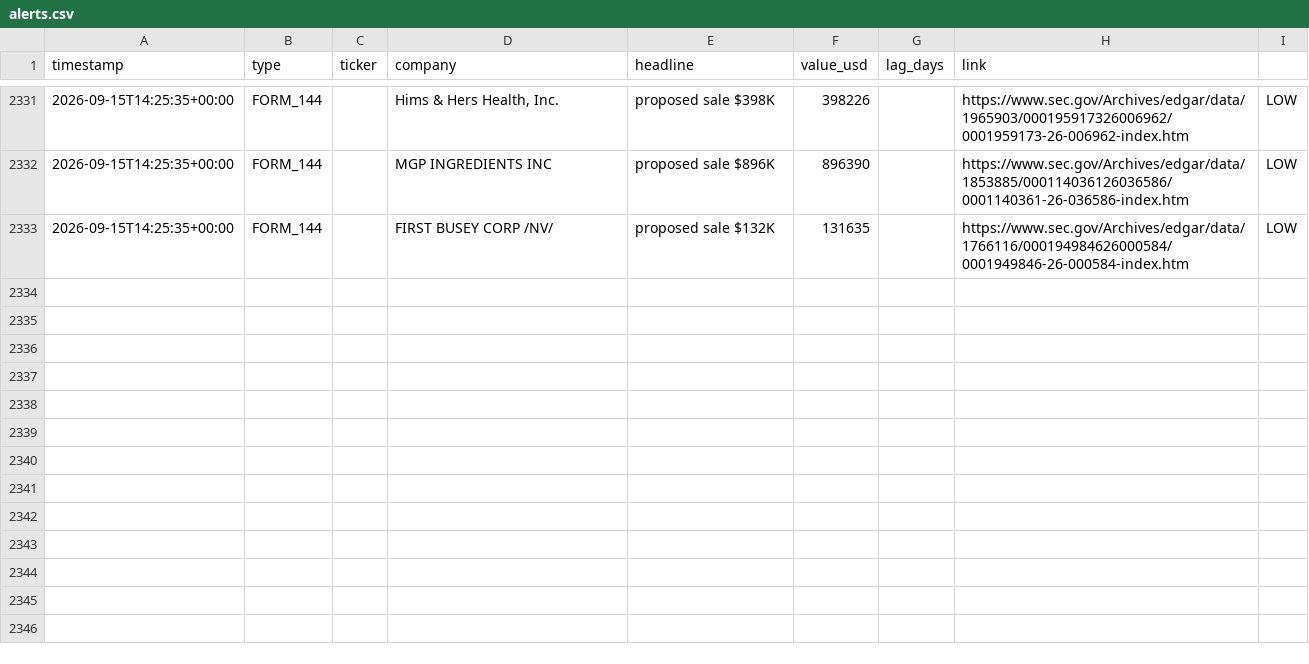
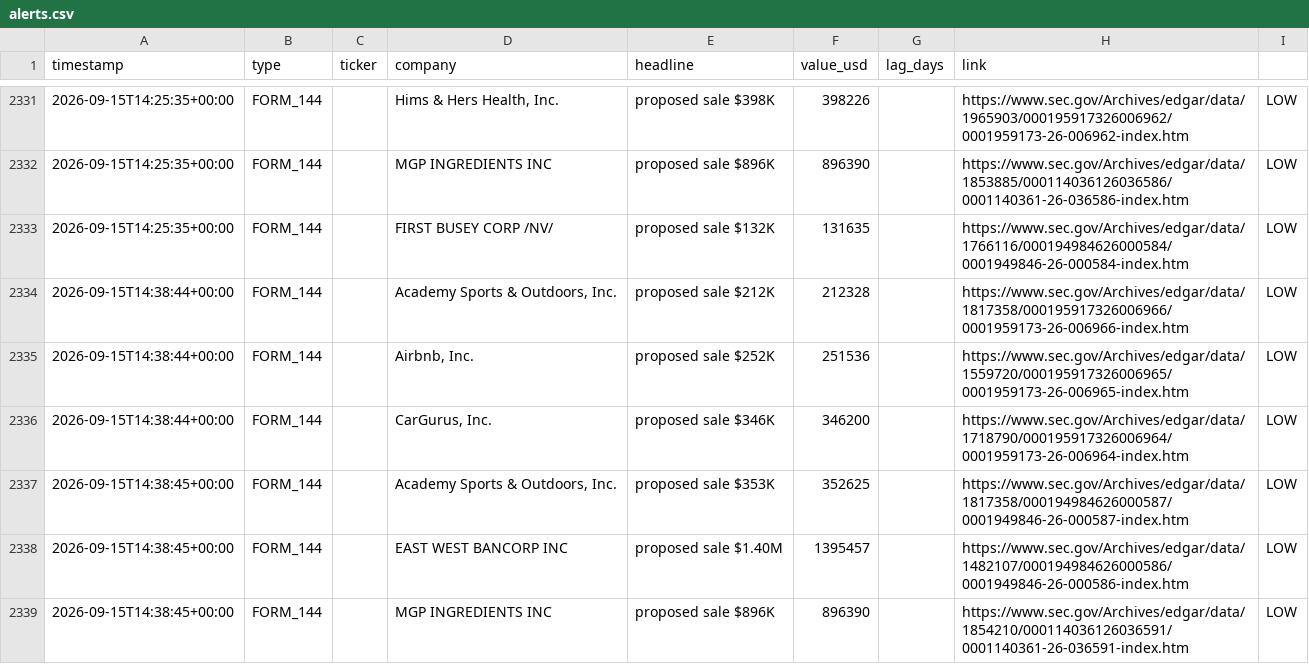
Before and after one commit to kiianwanted-byte/filings-monitor, a CSV file: data/alerts.csv, drawn as a sheet; only a part is shown, gaps mark what is left out; the diff names each change by its address in the sheet, - before the commit and + after, or states it on an @@ line.

```diff
--- a/data/alerts.csv
+++ b/data/alerts.csv
+row 2334: 2026-09-15T14:38:44+00:00 | FORM_144 |  | Academy Sports & Outdoors, Inc. | proposed sale $212K | 212328 |  | https://www.sec.gov/Archives/edgar/data/1817358/000195917326006966/0001959173-26-006966-index.htm | LOW
+row 2335: 2026-09-15T14:38:44+00:00 | FORM_144 |  | Airbnb, Inc. | proposed sale $252K | 251536 |  | https://www.sec.gov/Archives/edgar/data/1559720/000195917326006965/0001959173-26-006965-index.htm | LOW
+row 2336: 2026-09-15T14:38:44+00:00 | FORM_144 |  | CarGurus, Inc. | proposed sale $346K | 346200 |  | https://www.sec.gov/Archives/edgar/data/1718790/000195917326006964/0001959173-26-006964-index.htm | LOW
+row 2337: 2026-09-15T14:38:45+00:00 | FORM_144 |  | Academy Sports & Outdoors, Inc. | proposed sale $353K | 352625 |  | https://www.sec.gov/Archives/edgar/data/1817358/000194984626000587/0001949846-26-000587-index.htm | LOW
+row 2338: 2026-09-15T14:38:45+00:00 | FORM_144 |  | EAST WEST BANCORP INC | proposed sale $1.40M | 1395457 |  | https://www.sec.gov/Archives/edgar/data/1482107/000194984626000586/0001949846-26-000586-index.htm | LOW
+row 2339: 2026-09-15T14:38:45+00:00 | FORM_144 |  | MGP INGREDIENTS INC | proposed sale $896K | 896390 |  | https://www.sec.gov/Archives/edgar/data/1854210/000114036126036591/0001140361-26-036591-index.htm | LOW
```
Also changed, not shown: 2 other files.
